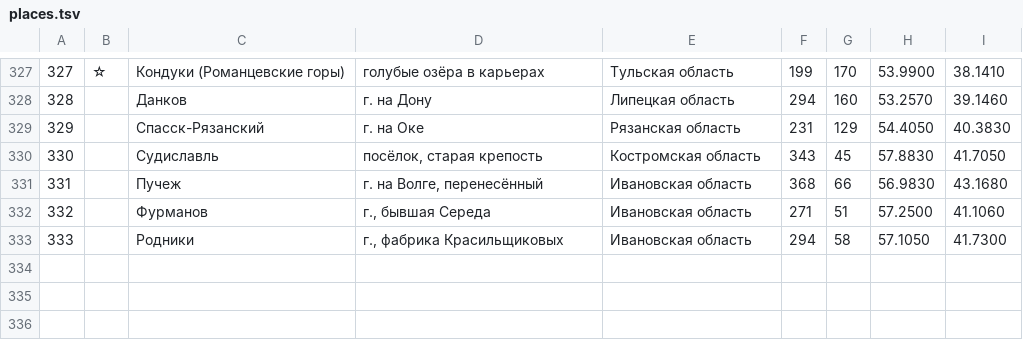
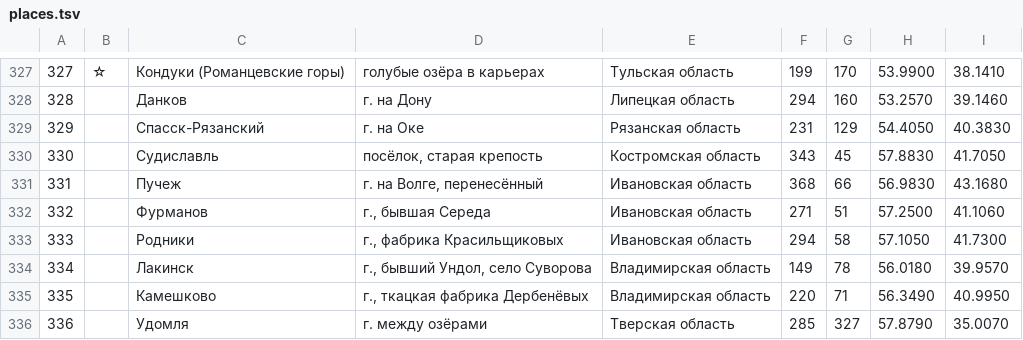
Before and after one commit to kartaviyukr/-, a TSV file: content/tools/places.tsv, drawn as a sheet; only a part is shown, gaps mark what is left out.

```diff
--- a/content/tools/places.tsv
+++ b/content/tools/places.tsv
@@ -333 +333,4 @@
 333		Родники	г., фабрика Красильщиковых	Ивановская область	294	58	57.1050	41.7300
+334		Лакинск	г., бывший Ундол, село Суворова	Владимирская область	149	78	56.0180	39.9570
+335		Камешково	г., ткацкая фабрика Дербенёвых	Владимирская область	220	71	56.3490	40.9950
+336		Удомля	г. между озёрами	Тверская область	285	327	57.8790	35.0070
```
Also changed, not shown: 5 other files.
